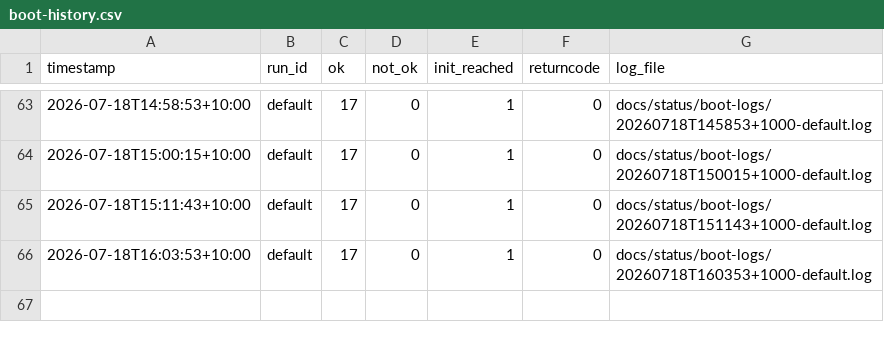
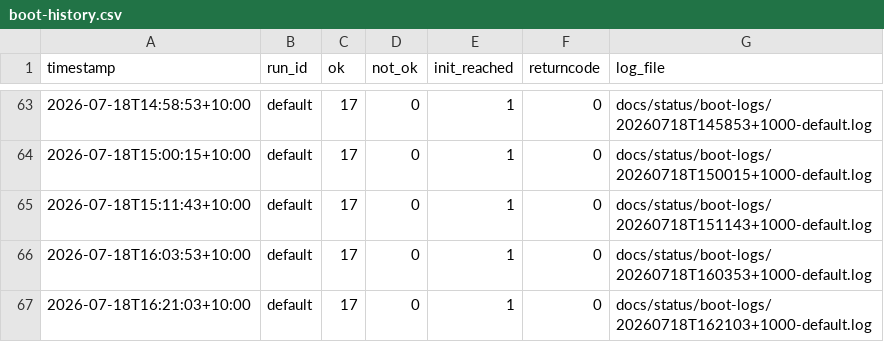
Before and after one commit to awto-au/linux-rs, a CSV file: docs/status/boot-history.csv, drawn as a sheet; only a part is shown, gaps mark what is left out; the diff names each change by its address in the sheet, - before the commit and + after, or states it on an @@ line.

```diff
--- a/docs/status/boot-history.csv
+++ b/docs/status/boot-history.csv
+row 67: 2026-07-18T16:21:03+10:00 | default | 17 | 0 | 1 | 0 | docs/status/boot-logs/20260718T162103+1000-default.log
```
Also changed, not shown: 1 other file.
